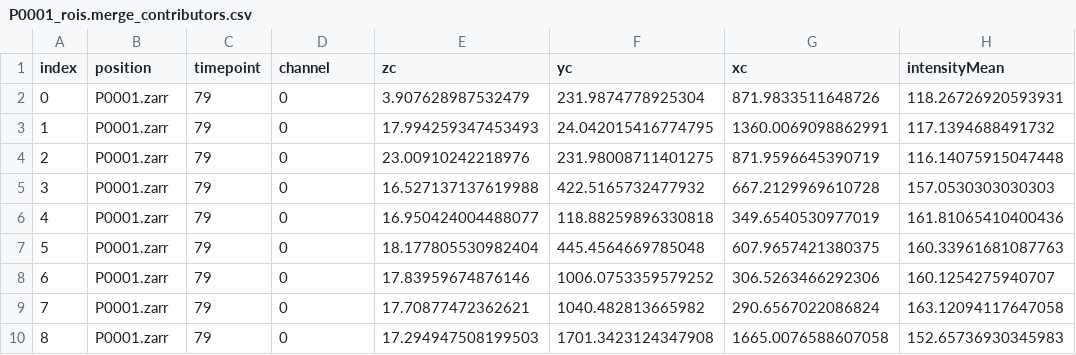
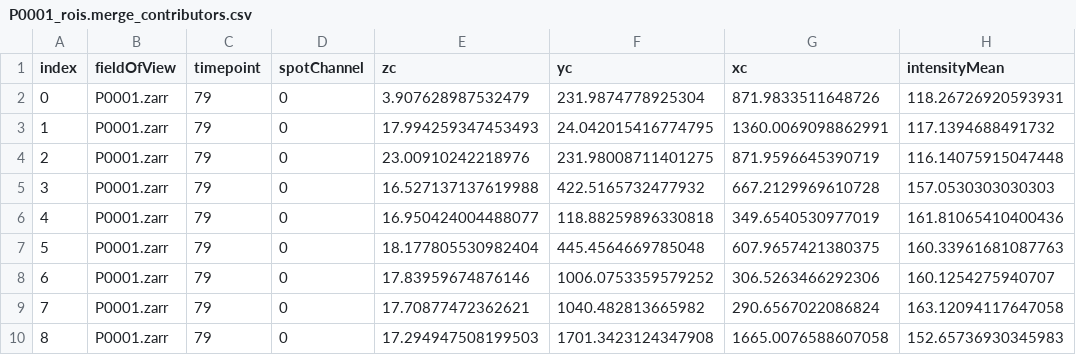
Before and after one commit to gerlichlab/looptrace-regionals-vis, a CSV file: looptrace_regionals_vis/examples/P0001_rois.merge_contributors.csv, drawn as a sheet; only a part is shown; the diff names each change by its address in the sheet, - before the commit and + after, or states it on an @@ line.

Commit message:
fix the expected column name to parse for the spot detection channel

```diff
--- a/looptrace_regionals_vis/examples/P0001_rois.merge_contributors.csv
+++ b/looptrace_regionals_vis/examples/P0001_rois.merge_contributors.csv
-B1: position
+B1: fieldOfView
-D1: channel
+D1: spotChannel
```
Also changed, not shown: looptrace_regionals_vis/examples/P0001_rois.proximity_accepted.nuclei_labeled.csv, looptrace_regionals_vis/examples/P0001_rois.proximity_rejected.csv, 1 other file.
